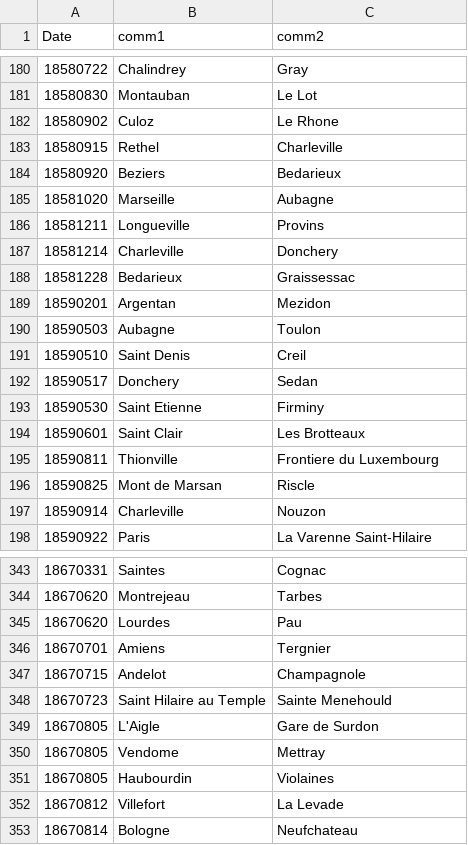
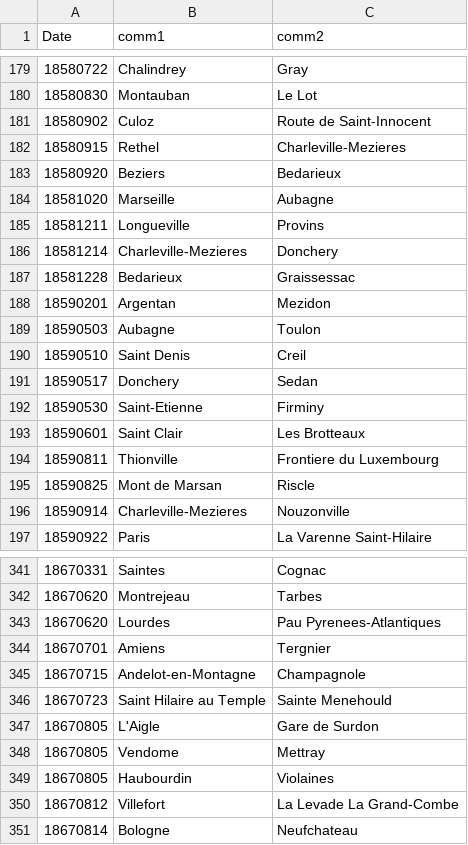
Before and after one commit to PrestonMui/frenchrailroads, a CSV file: data/railopenings.csv, drawn as a sheet; only a part is shown, gaps mark what is left out; the diff covers the shown part only.

```diff
--- a/data/railopenings.csv
+++ b/data/railopenings.csv
@@ -181,4 +180,4 @@ Date,comm1,comm2
 18580830,Montauban,Le Lot
-18580902,Culoz,Le Rhone
-18580915,Rethel,Charleville
+18580902,Culoz,Route de Saint-Innocent
+18580915,Rethel,Charleville-Mezieres
 18580920,Beziers,Bedarieux
@@ -186,3 +185,3 @@ Date,comm1,comm2
 18581211,Longueville,Provins
-18581214,Charleville,Donchery
+18581214,Charleville-Mezieres,Donchery
 18581228,Bedarieux,Graissessac
@@ -192,3 +191,3 @@ Date,comm1,comm2
 18590517,Donchery,Sedan
-18590530,Saint Etienne,Firminy
+18590530,Saint-Etienne,Firminy
 18590601,Saint Clair, Les Brotteaux
@@ -196,3 +195,3 @@ Date,comm1,comm2
 18590825,Mont de Marsan,Riscle
-18590914,Charleville,Nouzon
+18590914,Charleville-Mezieres,Nouzonville
 18590922,Paris,La Varenne Saint-Hilaire
@@ -344,5 +342,5 @@ Date,comm1,comm2
 18670620,Montrejeau,Tarbes
-18670620,Lourdes,Pau
+18670620,Lourdes,Pau Pyrenees-Atlantiques
 18670701,Amiens,Tergnier
-18670715,Andelot,Champagnole
+18670715,Andelot-en-Montagne,Champagnole
 18670723,Saint Hilaire au Temple,Sainte Menehould
@@ -351,3 +349,3 @@ Date,comm1,comm2
 18670805,Haubourdin,Violaines
-18670812,Villefort,La Levade
+18670812,Villefort,La Levade La Grand-Combe
 18670814,Bologne,Neufchateau
```
Also changed, not shown: 2 removed rows and 20 edited cells elsewhere in this file, 2 other files.
